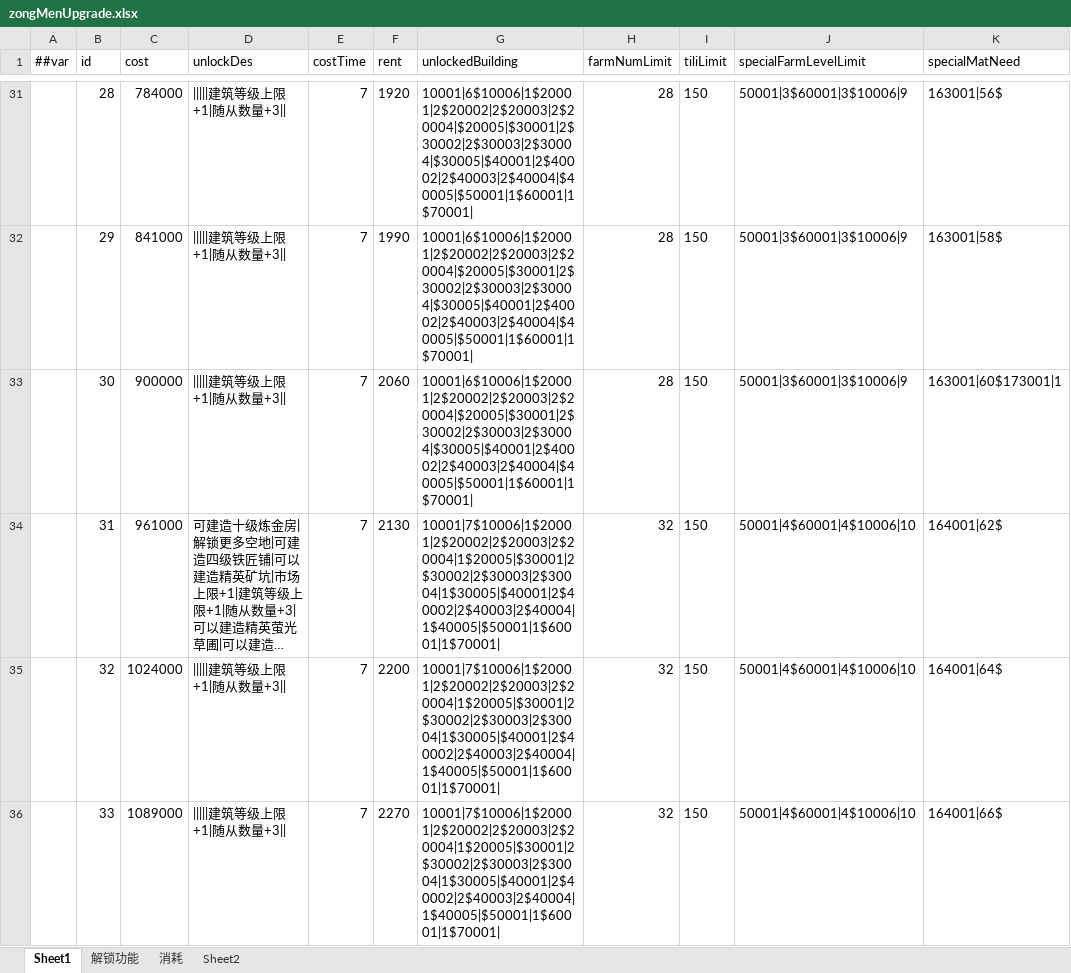
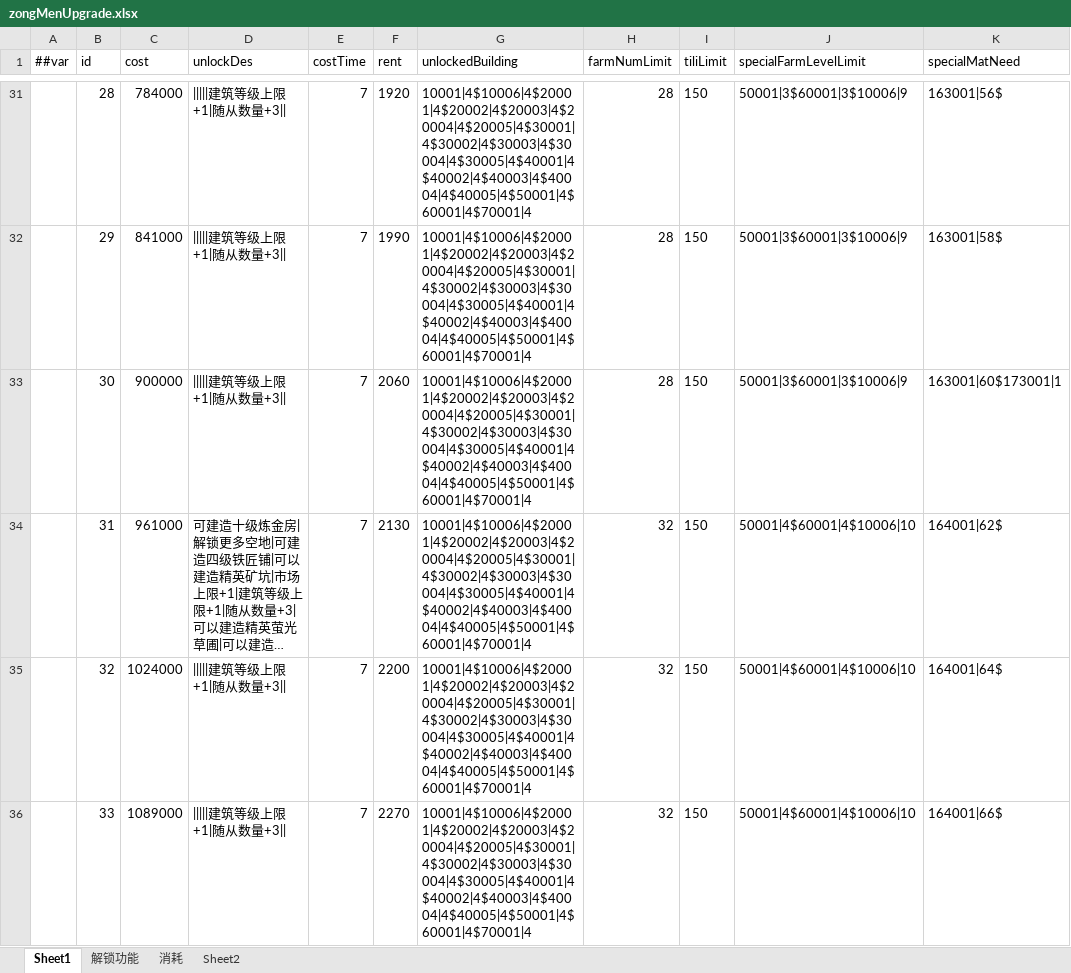
Before and after one commit to hbzxxx/csgzxm, an Excel workbook: Luban/Config/Datas/zongMenUpgrade.xlsx, sheet Sheet1, drawn as a sheet; only a part is shown, gaps mark what is left out; long unchanged cells end in …; values as stored, in another font and other column widths than the file's, no borders; the diff covers the shown part only; the diff names each change by its address in the sheet, - before the commit and + after, or states it on an @@ line.

```diff
--- a/Luban/Config/Datas/zongMenUpgrade.xlsx (sheet Sheet1)
+++ b/Luban/Config/Datas/zongMenUpgrade.xlsx (sheet Sheet1)
-G31:G33 (unlockedBuilding): 10001|6$10006|1$20001|2$20002|2$20003|2$20004|$20005|$30001|2$30002|2$30003|2$30004|$30005|$40001|2$40002|2$40003|2$40004|$40005|$50001|1$60001|1$70001|
+G31:G33 (unlockedBuilding): 10001|4$10006|4$20001|4$20002|4$20003|4$20004|4$20005|4$30001|4$30002|4$30003|4$30004|4$30005|4$40001|4$40002|4$40003|4$40004|4$40005|4$50001|4$60001|4$70001|4
-G34:G36 (unlockedBuilding): 10001|7$10006|1$20001|2$20002|2$20003|2$20004|1$20005|$30001|2$30002|2$30003|2$30004|1$30005|$40001|2$40002|2$40003|2$40004|1$40005|$50001|1$60001|1$70001|
+G34:G36 (unlockedBuilding): 10001|4$10006|4$20001|4$20002|4$20003|4$20004|4$20005|4$30001|4$30002|4$30003|4$30004|4$30005|4$40001|4$40002|4$40003|4$40004|4$40005|4$50001|4$60001|4$70001|4
```
Also changed, not shown: 44 edited cells elsewhere in this sheet, sheet 消耗, sheet 解锁功能, 3 other files.
